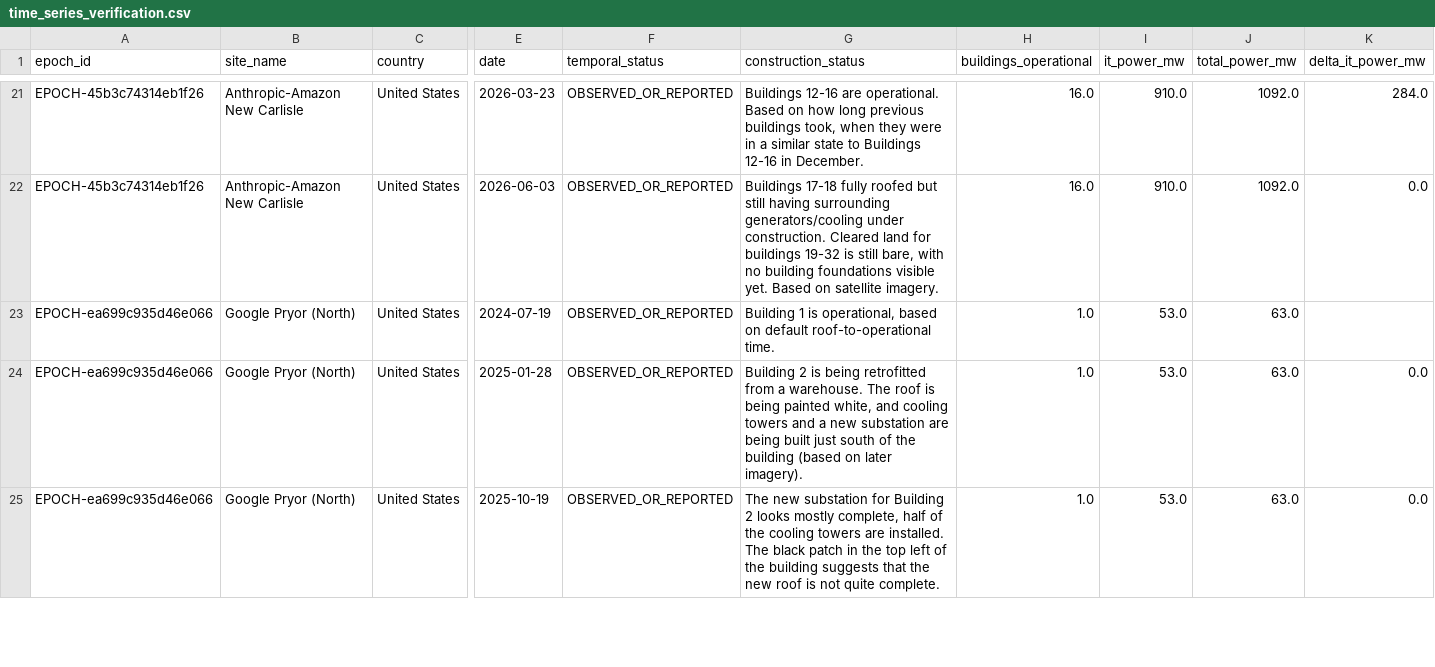
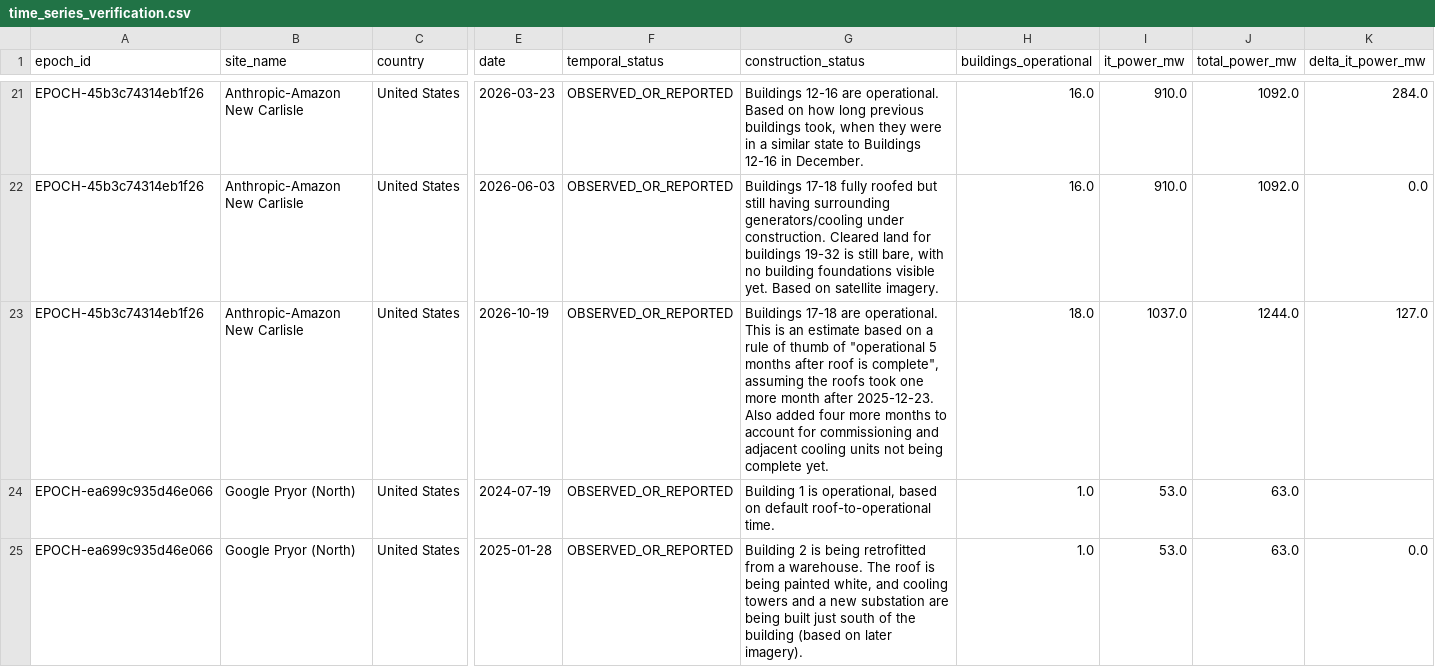
Before and after one commit to AnonRish/continental-load-registry, a CSV file: data/track3/time_series_verification.csv, drawn as a sheet; only a part is shown, gaps mark what is left out; the shorter side is filled out with more unchanged rows; rows hold the shown columns only; the diff names each change by its address in the sheet, - before the commit and + after, or states it on an @@ line.

```diff
--- a/data/track3/time_series_verification.csv
+++ b/data/track3/time_series_verification.csv
+row 23: EPOCH-45b3c74314eb1f26 | Anthropic-Amazon New Carlisle | United States | 2026-10-19 | OBSERVED_OR_REPORTED | Buildings 17-18 are operational. This is an estimate based on a rule of thumb of "operational 5 months after roof is complete", assuming the roofs took one more month after 2025-12-23. Also added four more months to account for commissioning and adjacent cooling units not being complete yet. | 18.0 | 1037.0 | 1244.0 | 127.0
```
Also changed, not shown: 54 other files.
